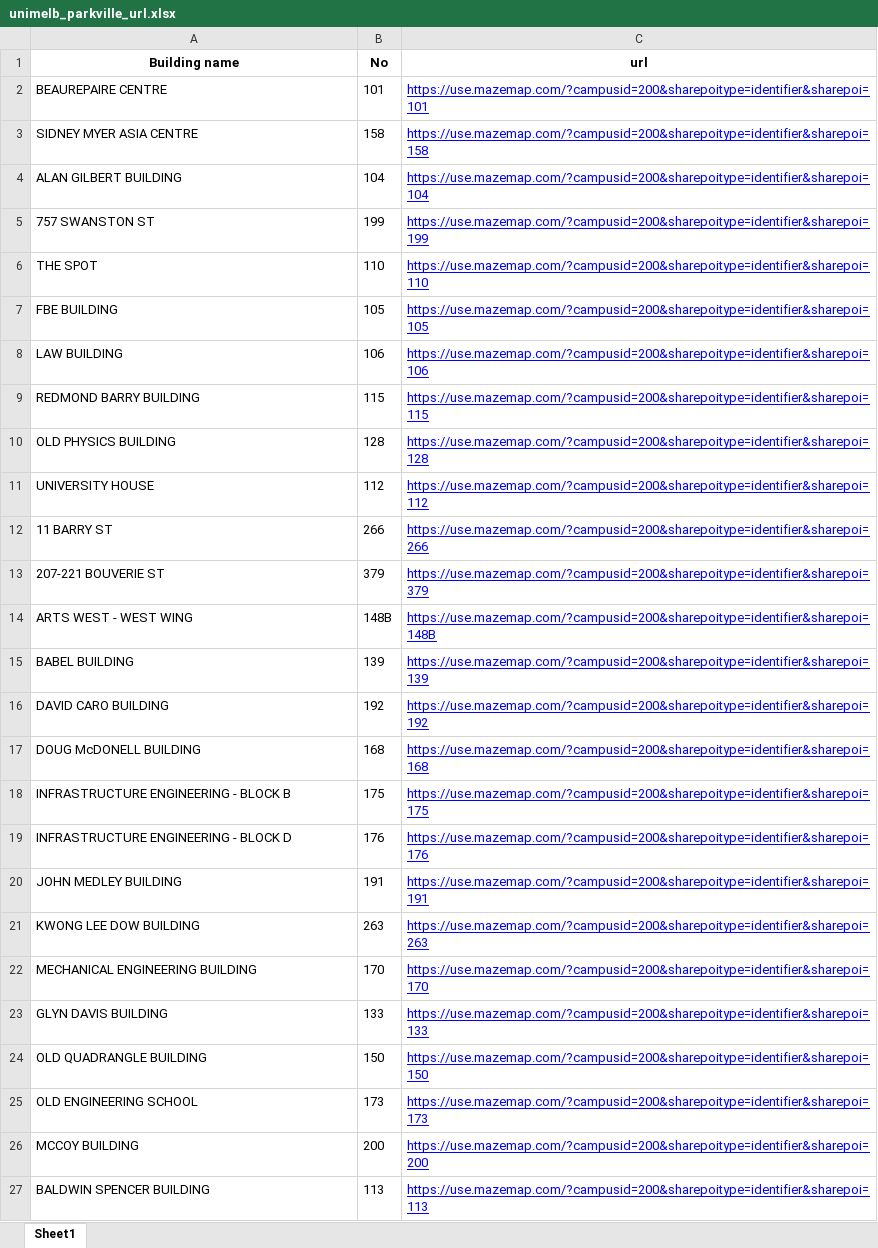
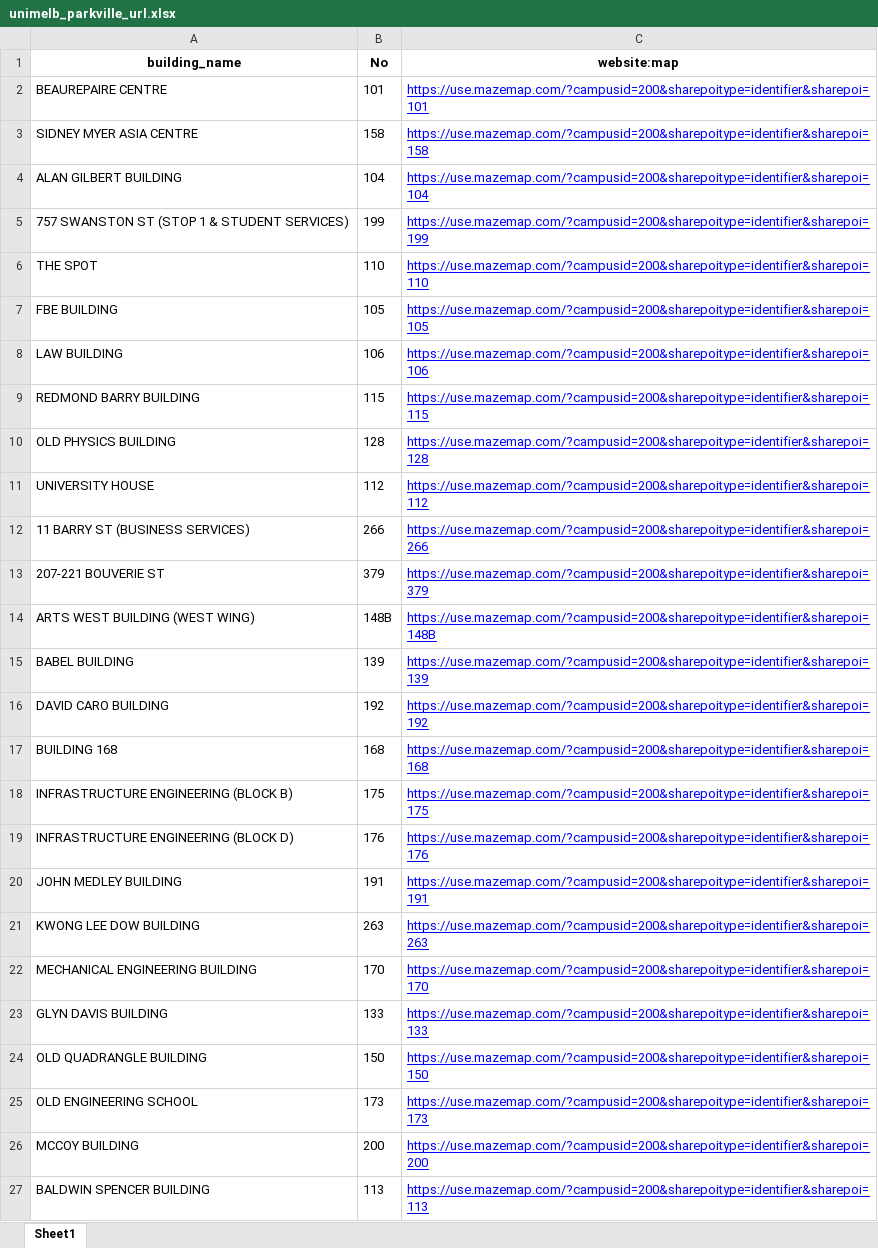
Before and after one commit to is0xjh25/hyperlink-pasting, an Excel workbook: Mapping/unimelb_parkville_url.xlsx, sheet Sheet1, drawn as a sheet; only a part is shown; values as stored, in another font and other column widths than the file's, no borders; the diff covers the shown part only; the diff names each change by its address in the sheet, - before the commit and + after, or states it on an @@ line.

Commit message:
Update the infor for PAR

```diff
--- a/Mapping/unimelb_parkville_url.xlsx (sheet Sheet1)
+++ b/Mapping/unimelb_parkville_url.xlsx (sheet Sheet1)
-A1: Building name
+A1: building_name
-C1: url
+C1: website:map
-C2 (website:map): https://use.mazemap.com/?campusid=200&sharepoitype=identifier&sharepoi= 101
+C2 (website:map): https://use.mazemap.com/?campusid=200&sharepoitype=identifier&sharepoi=101
-C3 (website:map): https://use.mazemap.com/?campusid=200&sharepoitype=identifier&sharepoi= 158
+C3 (website:map): https://use.mazemap.com/?campusid=200&sharepoitype=identifier&sharepoi=158
-C4 (website:map): https://use.mazemap.com/?campusid=200&sharepoitype=identifier&sharepoi= 104
+C4 (website:map): https://use.mazemap.com/?campusid=200&sharepoitype=identifier&sharepoi=104
-A5 (building_name): 757 SWANSTON ST
+A5 (building_name): 757 SWANSTON ST (STOP 1 & STUDENT SERVICES)
-C5 (website:map): https://use.mazemap.com/?campusid=200&sharepoitype=identifier&sharepoi= 199
+C5 (website:map): https://use.mazemap.com/?campusid=200&sharepoitype=identifier&sharepoi=199
-C6 (website:map): https://use.mazemap.com/?campusid=200&sharepoitype=identifier&sharepoi= 110
+C6 (website:map): https://use.mazemap.com/?campusid=200&sharepoitype=identifier&sharepoi=110
-C7 (website:map): https://use.mazemap.com/?campusid=200&sharepoitype=identifier&sharepoi= 105
+C7 (website:map): https://use.mazemap.com/?campusid=200&sharepoitype=identifier&sharepoi=105
-C8 (website:map): https://use.mazemap.com/?campusid=200&sharepoitype=identifier&sharepoi= 106
+C8 (website:map): https://use.mazemap.com/?campusid=200&sharepoitype=identifier&sharepoi=106
-C9 (website:map): https://use.mazemap.com/?campusid=200&sharepoitype=identifier&sharepoi= 115
+C9 (website:map): https://use.mazemap.com/?campusid=200&sharepoitype=identifier&sharepoi=115
-C10 (website:map): https://use.mazemap.com/?campusid=200&sharepoitype=identifier&sharepoi= 128
+C10 (website:map): https://use.mazemap.com/?campusid=200&sharepoitype=identifier&sharepoi=128
-C11 (website:map): https://use.mazemap.com/?campusid=200&sharepoitype=identifier&sharepoi= 112
+C11 (website:map): https://use.mazemap.com/?campusid=200&sharepoitype=identifier&sharepoi=112
-A12 (building_name): 11 BARRY ST
+A12 (building_name): 11 BARRY ST (BUSINESS SERVICES)
-C12 (website:map): https://use.mazemap.com/?campusid=200&sharepoitype=identifier&sharepoi= 266
+C12 (website:map): https://use.mazemap.com/?campusid=200&sharepoitype=identifier&sharepoi=266
-C13 (website:map): https://use.mazemap.com/?campusid=200&sharepoitype=identifier&sharepoi= 379
+C13 (website:map): https://use.mazemap.com/?campusid=200&sharepoitype=identifier&sharepoi=379
-A14 (building_name): ARTS WEST - WEST WING
+A14 (building_name): ARTS WEST BUILDING (WEST WING)
-C14 (website:map): https://use.mazemap.com/?campusid=200&sharepoitype=identifier&sharepoi= 148B
+C14 (website:map): https://use.mazemap.com/?campusid=200&sharepoitype=identifier&sharepoi=148B
-C15 (website:map): https://use.mazemap.com/?campusid=200&sharepoitype=identifier&sharepoi= 139
+C15 (website:map): https://use.mazemap.com/?campusid=200&sharepoitype=identifier&sharepoi=139
-C16 (website:map): https://use.mazemap.com/?campusid=200&sharepoitype=identifier&sharepoi= 192
+C16 (website:map): https://use.mazemap.com/?campusid=200&sharepoitype=identifier&sharepoi=192
-A17 (building_name): DOUG McDONELL BUILDING
+A17 (building_name): BUILDING 168
-C17 (website:map): https://use.mazemap.com/?campusid=200&sharepoitype=identifier&sharepoi= 168
+C17 (website:map): https://use.mazemap.com/?campusid=200&sharepoitype=identifier&sharepoi=168
-A18 (building_name): INFRASTRUCTURE ENGINEERING - BLOCK B
+A18 (building_name): INFRASTRUCTURE ENGINEERING (BLOCK B)
-C18 (website:map): https://use.mazemap.com/?campusid=200&sharepoitype=identifier&sharepoi= 175
+C18 (website:map): https://use.mazemap.com/?campusid=200&sharepoitype=identifier&sharepoi=175
-A19 (building_name): INFRASTRUCTURE ENGINEERING - BLOCK D
+A19 (building_name): INFRASTRUCTURE ENGINEERING (BLOCK D)
-C19 (website:map): https://use.mazemap.com/?campusid=200&sharepoitype=identifier&sharepoi= 176
+C19 (website:map): https://use.mazemap.com/?campusid=200&sharepoitype=identifier&sharepoi=176
-C20 (website:map): https://use.mazemap.com/?campusid=200&sharepoitype=identifier&sharepoi= 191
+C20 (website:map): https://use.mazemap.com/?campusid=200&sharepoitype=identifier&sharepoi=191
-C21 (website:map): https://use.mazemap.com/?campusid=200&sharepoitype=identifier&sharepoi= 263
+C21 (website:map): https://use.mazemap.com/?campusid=200&sharepoitype=identifier&sharepoi=263
-C22 (website:map): https://use.mazemap.com/?campusid=200&sharepoitype=identifier&sharepoi= 170
+C22 (website:map): https://use.mazemap.com/?campusid=200&sharepoitype=identifier&sharepoi=170
-C23 (website:map): https://use.mazemap.com/?campusid=200&sharepoitype=identifier&sharepoi= 133
+C23 (website:map): https://use.mazemap.com/?campusid=200&sharepoitype=identifier&sharepoi=133
-C24 (website:map): https://use.mazemap.com/?campusid=200&sharepoitype=identifier&sharepoi= 150
+C24 (website:map): https://use.mazemap.com/?campusid=200&sharepoitype=identifier&sharepoi=150
-C25 (website:map): https://use.mazemap.com/?campusid=200&sharepoitype=identifier&sharepoi= 173
+C25 (website:map): https://use.mazemap.com/?campusid=200&sharepoitype=identifier&sharepoi=173
-C26 (website:map): https://use.mazemap.com/?campusid=200&sharepoitype=identifier&sharepoi= 200
+C26 (website:map): https://use.mazemap.com/?campusid=200&sharepoitype=identifier&sharepoi=200
-C27 (website:map): https://use.mazemap.com/?campusid=200&sharepoitype=identifier&sharepoi= 113
+C27 (website:map): https://use.mazemap.com/?campusid=200&sharepoitype=identifier&sharepoi=113
```
Also changed, not shown: 3 removed rows and 123 edited cells elsewhere in this sheet.
